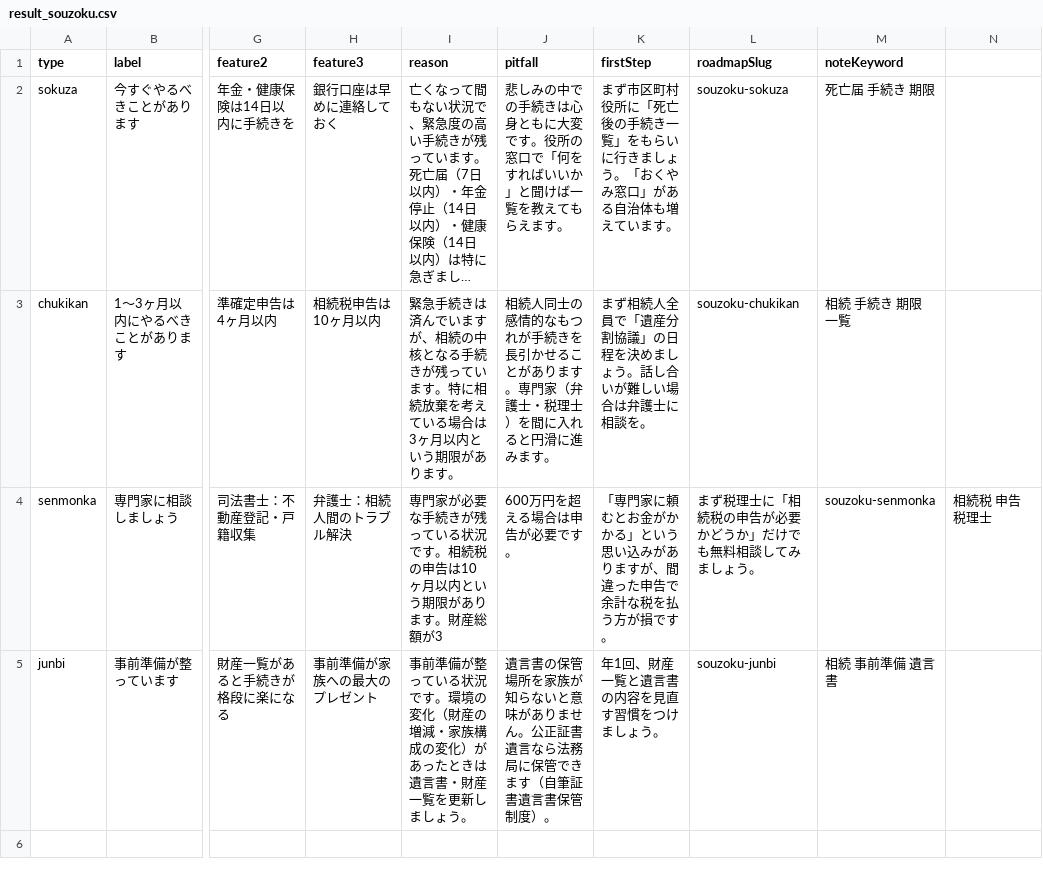
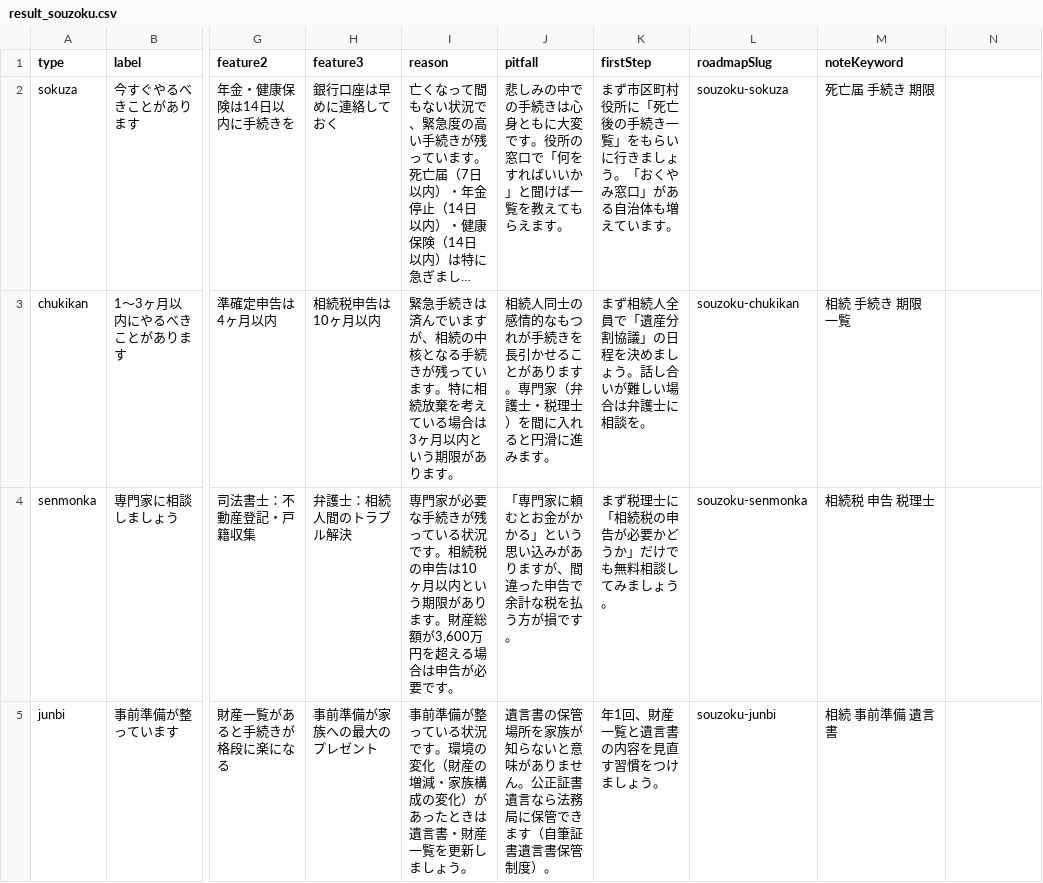
Before and after one commit to sincere1229/sougi-anshin, a CSV file: public/data/csv/result_souzoku.csv, drawn as a sheet; only a part is shown, gaps mark what is left out; long unchanged cells end in …; the diff names each change by its address in the sheet, - before the commit and + after, or states it on an @@ line.

Commit message:
第1段階の最小復元: CSV破損修正・診断停止防止・理由/ロードマップ導線復元・PR記事4本の404解消
- result_souzoku.csv: reason列内の未エスケープカンマ(3,600万円)をクォートし列ずれを解消
- DiagnosisShell.tsx: CSV取得失敗時の無限ローディングを解消。エラー時はloadingを確実に解除し、
  利用者向けの分かりやすいメッセージと再読み込みボタンを表示。詳細エラーはconsoleのみに出力
- diagnosis/{style,cost,haka,shukatsu,souzoku}/page.tsx: 既存のresult CSVデータ(reason/pitfall/
  firstStep/description)と既存roadmapページのタイトルのみを用いてemotionMap/roadmapByTypeを接続。
  新規の診断文・ロードマップ本文は作成せず、既存データの再利用のみ
- column/[category]/[id]/page.tsx: 既存記事4本(sougi-col/11, haka-col/11, haka-col/12,
  shukatsu-col/11)をgenerateStaticParamsに追加。dynamicParams=falseは維持

範囲外のファイルは変更なし。A8/Amazonリンク、コラム本文、記事タイトル、サイト名称、OGP/meta、
mental/1、デザイン、前後記事リンク、recommendページ、roadmap/[slug]/page.tsxには一切触れていない。

```diff
--- a/public/data/csv/result_souzoku.csv
+++ b/public/data/csv/result_souzoku.csv
-I4 (reason): …産総額が3
+I4 (reason): …産総額が3,600万円を超える場合は申告が必要です。
-J4 (pitfall): 600万円を超える場合は申告が必要です。
+J4 (pitfall): 「専門家に頼むとお金がかかる」という思い込みがありますが、間違った申告で余計な税を払う方が損です。
-K4 (firstStep): 「専門家に頼むとお金がかかる」という思い込みがありますが、間違った申告で余計な税を払う方が損です。
+K4 (firstStep): まず税理士に「相続税の申告が必要かどうか」だけでも無料相談してみましょう。
-L4 (roadmapSlug): まず税理士に「相続税の申告が必要かどうか」だけでも無料相談してみましょう。
+L4 (roadmapSlug): souzoku-senmonka
-M4 (noteKeyword): souzoku-senmonka
+M4 (noteKeyword): 相続税 申告 税理士
-N4: 相続税 申告 税理士
+N4: (empty)
```
Also changed, not shown: 7 other files.
